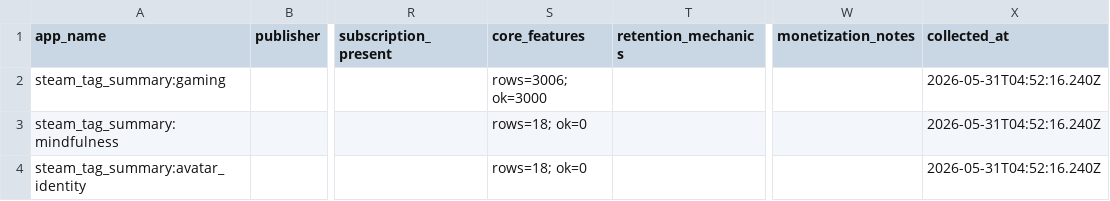
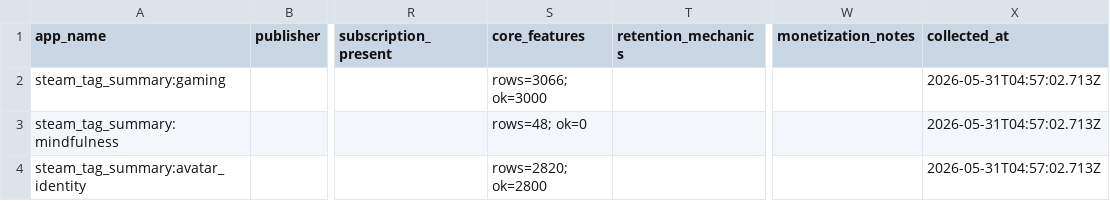
Before and after one commit to kirbudilov01/alina-research, a CSV file: data_processed/steam_tag_source_summary.csv, drawn as a sheet; only a part is shown, gaps mark what is left out; the diff names each change by its address in the sheet, - before the commit and + after, or states it on an @@ line.

Commit message:
Deepen Steam tag expansion

```diff
--- a/data_processed/steam_tag_source_summary.csv
+++ b/data_processed/steam_tag_source_summary.csv
-S2 (core_features): rows=3006; ok=3000
+S2 (core_features): rows=3066; ok=3000
-X2:X4 (collected_at): 2026-05-31T04:52:16.240Z
+X2:X4 (collected_at): 2026-05-31T04:57:02.713Z
-S3 (core_features): rows=18; ok=0
+S3 (core_features): rows=48; ok=0
-S4 (core_features): rows=18; ok=0
+S4 (core_features): rows=2820; ok=2800
```
Also changed, not shown: data_processed/evidence_artifact_manifest.csv, data_processed/evidence_claim_register.csv, 10 other files.
